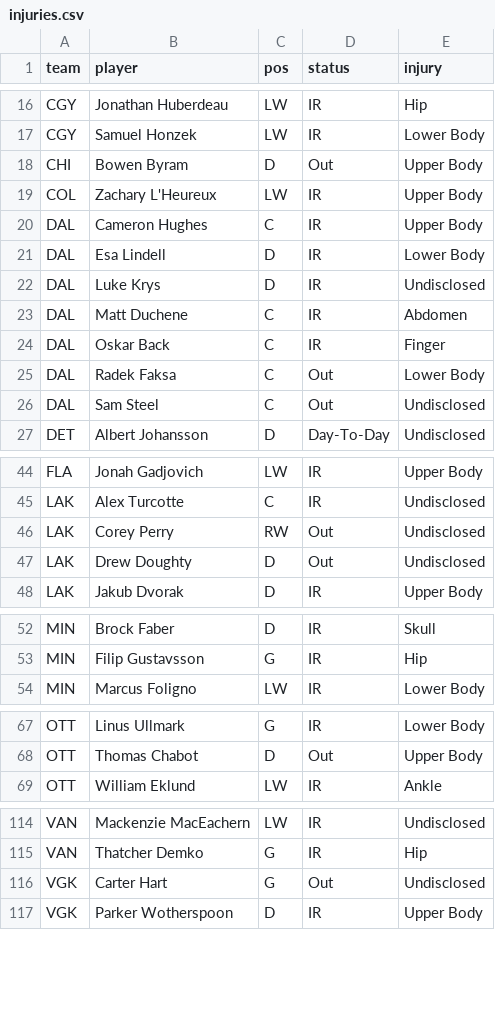
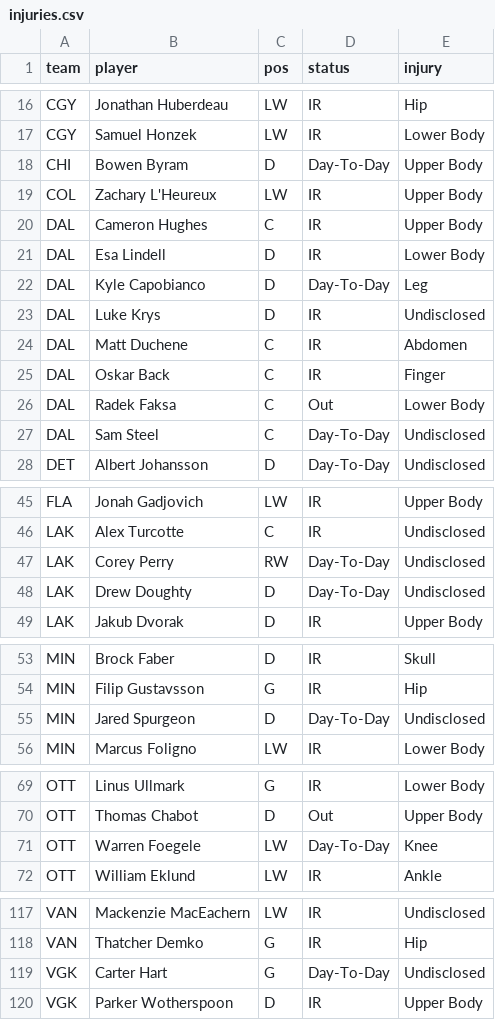
Before and after one commit to marekdoucet/pool-survivor, a CSV file: data/injuries.csv, drawn as a sheet; only a part is shown, gaps mark what is left out.

```diff
--- a/data/injuries.csv
+++ b/data/injuries.csv
@@ -17,3 +17,3 @@ CGY,Jonathan Huberdeau,LW,IR,Hip
 CGY,Samuel Honzek,LW,IR,Lower Body
-CHI,Bowen Byram,D,Out,Upper Body
+CHI,Bowen Byram,D,Day-To-Day,Upper Body
 COL,Zachary L'Heureux,LW,IR,Upper Body
@@ -21,2 +21,3 @@ DAL,Cameron Hughes,C,IR,Upper Body
 DAL,Esa Lindell,D,IR,Lower Body
+DAL,Kyle Capobianco,D,Day-To-Day,Leg
 DAL,Luke Krys,D,IR,Undisclosed
@@ -25,3 +26,3 @@ DAL,Oskar Back,C,IR,Finger
 DAL,Radek Faksa,C,Out,Lower Body
-DAL,Sam Steel,C,Out,Undisclosed
+DAL,Sam Steel,C,Day-To-Day,Undisclosed
 DET,Albert Johansson,D,Day-To-Day,Undisclosed
@@ -45,4 +46,4 @@ FLA,Jonah Gadjovich,LW,IR,Upper Body
 LAK,Alex Turcotte,C,IR,Undisclosed
-LAK,Corey Perry,RW,Out,Undisclosed
-LAK,Drew Doughty,D,Out,Undisclosed
+LAK,Corey Perry,RW,Day-To-Day,Undisclosed
+LAK,Drew Doughty,D,Day-To-Day,Undisclosed
 LAK,Jakub Dvorak,D,IR,Upper Body
@@ -53,2 +54,3 @@ MIN,Brock Faber,D,IR,Skull
 MIN,Filip Gustavsson,G,IR,Hip
+MIN,Jared Spurgeon,D,Day-To-Day,Undisclosed
 MIN,Marcus Foligno,LW,IR,Lower Body
@@ -68,2 +70,3 @@ OTT,Linus Ullmark,G,IR,Lower Body
 OTT,Thomas Chabot,D,Out,Upper Body
+OTT,Warren Foegele,LW,Day-To-Day,Knee
 OTT,William Eklund,LW,IR,Ankle
@@ -115,3 +118,3 @@ VAN,Mackenzie MacEachern,LW,IR,Undisclosed
 VAN,Thatcher Demko,G,IR,Hip
-VGK,Carter Hart,G,Out,Undisclosed
+VGK,Carter Hart,G,Day-To-Day,Undisclosed
 VGK,Parker Wotherspoon,D,IR,Upper Body
```
Also changed, not shown: data/goalies.csv, data/schedule.csv, 7 other files.
